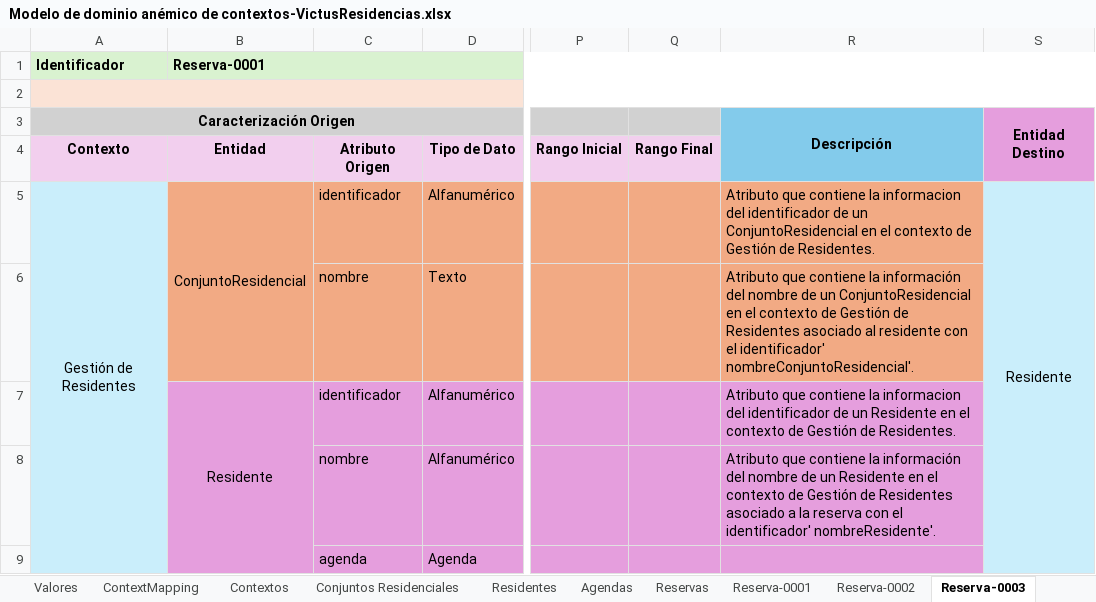
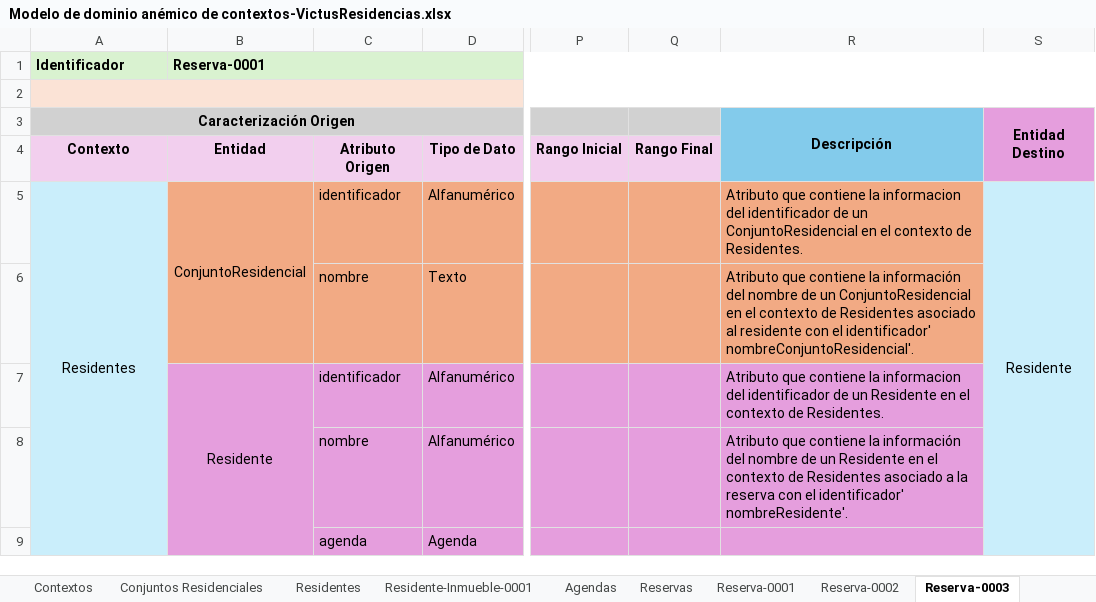
Before and after one commit to JZuluf/victus-doc, an Excel workbook: Doo-Doc/Nueva Version Victus/Modelo de dominio anémico de contextos-VictusResidencias.xlsx, sheet Reserva-0003, drawn as a sheet; only a part is shown, gaps mark what is left out; values as stored, in another font and other column widths than the file's, no borders; the diff names each change by its address in the sheet, - before the commit and + after, or states it on an @@ line.

Commit message:
Cambios de la reunion sobre el anémico de contextos

```diff
--- a/Doo-Doc/Nueva Version Victus/Modelo de dominio anémico de contextos-VictusResidencias.xlsx (sheet Reserva-0003)
+++ b/Doo-Doc/Nueva Version Victus/Modelo de dominio anémico de contextos-VictusResidencias.xlsx (sheet Reserva-0003)
+sheet tab: Residente-Inmueble-0001
-A5: Gestión de Residentes
+A5: Residentes
-R5: …contexto de Gestión de Residentes.
+R5: …contexto de Residentes.
-R6: …contexto de Gestión de Residentes asociado…
+R6: …contexto de Residentes asociado…
-R7: …contexto de Gestión de Residentes.
+R7: …contexto de Residentes.
-R8: …contexto de Gestión de Residentes asociado…
+R8: …contexto de Residentes asociado…
```
Also changed, not shown: sheet Reserva-0001, Doo-Doc/Nueva Version Victus/MuestreoDatos/Agenda Muestreo Datos.xlsx.
